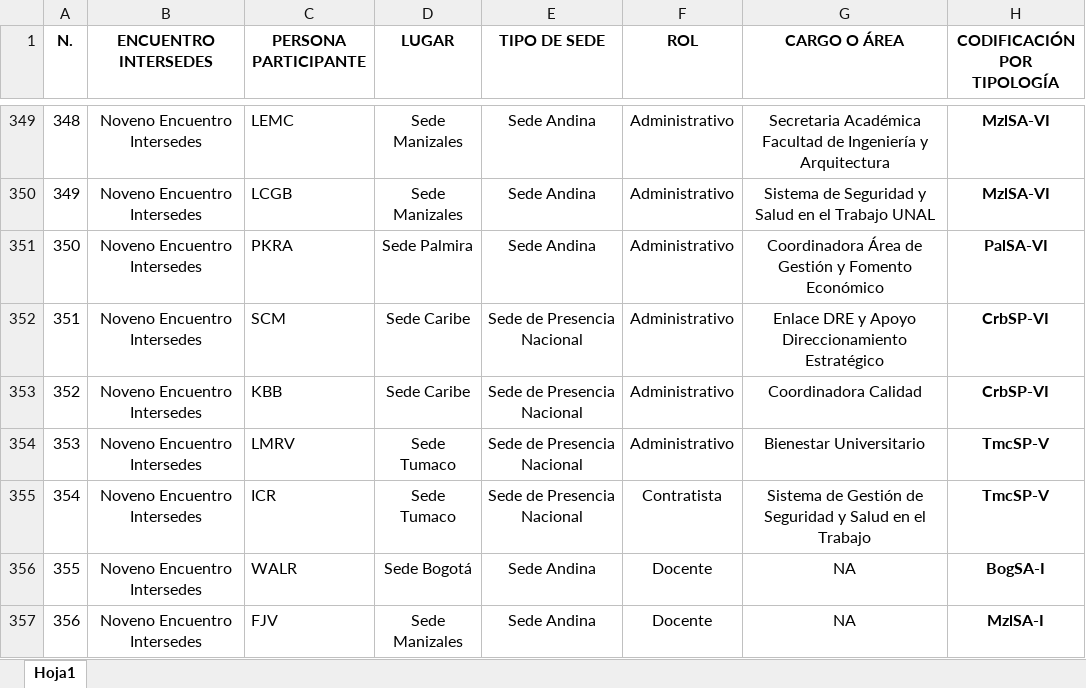
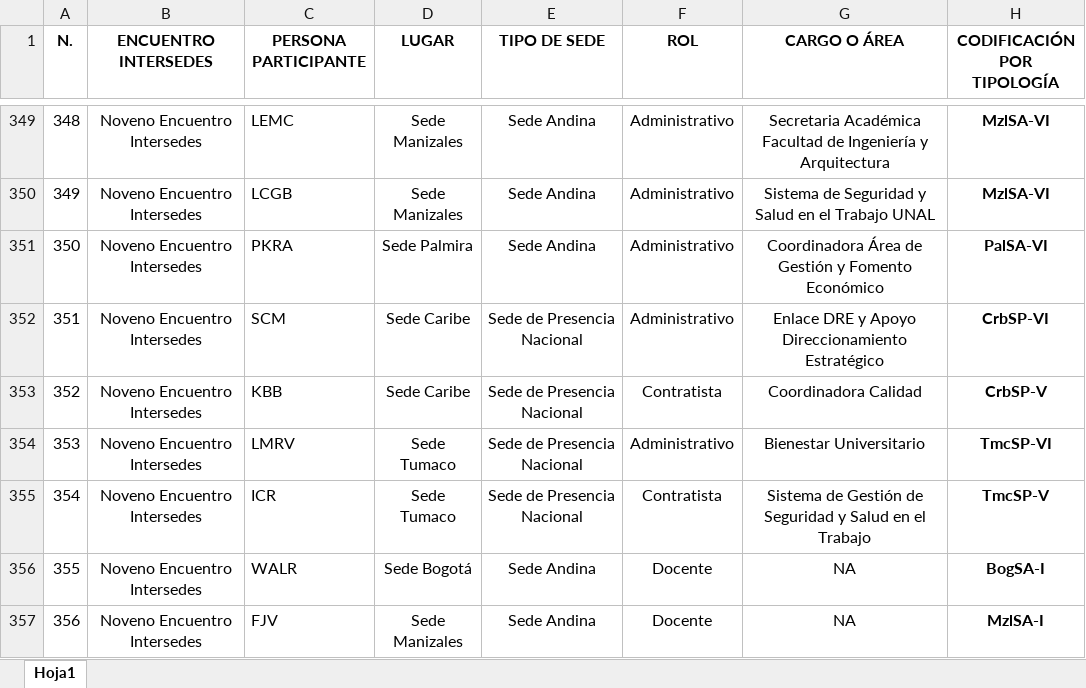
Before and after one commit to enflujo/unal-cuenco, an Excel workbook: aplicaciones/procesador/datos/Visualización_Caracterización_20240131.xlsx, sheet Hoja1, drawn as a sheet; only a part is shown, gaps mark what is left out; values as stored, in another font and other column widths than the file's, no borders; the diff names each change by its address in the sheet, - before the commit and + after, or states it on an @@ line.

```diff
--- a/aplicaciones/procesador/datos/Visualización_Caracterización_20240131.xlsx (sheet Hoja1)
+++ b/aplicaciones/procesador/datos/Visualización_Caracterización_20240131.xlsx (sheet Hoja1)
-F353 (ROL): Administrativo
+F353 (ROL): Contratista
-H353 (CODIFICACIÓN POR TIPOLOGÍA): CrbSP-VI
+H353 (CODIFICACIÓN POR TIPOLOGÍA): CrbSP-V
-H354 (CODIFICACIÓN POR TIPOLOGÍA): TmcSP-V
+H354 (CODIFICACIÓN POR TIPOLOGÍA): TmcSP-VI
```
Also changed, not shown: 7 other files.
